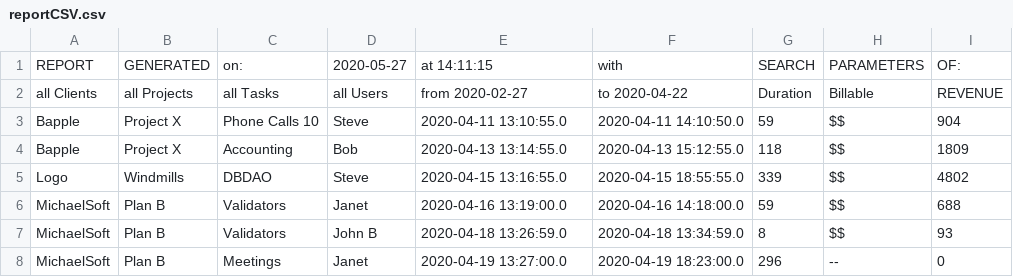
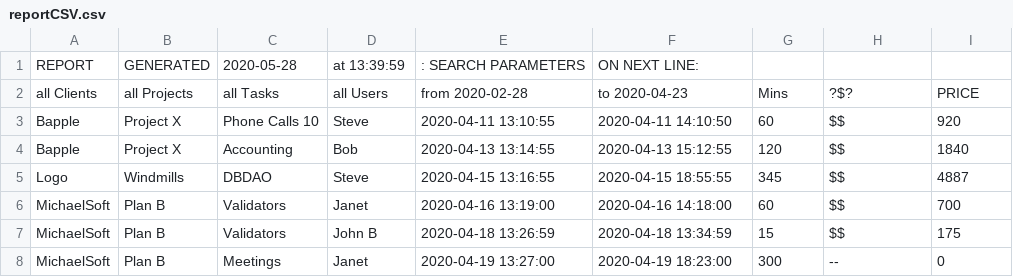
Before and after one commit to TriggerStorm/MUSTC, a CSV file: reportCSV/reportCSV.csv, drawn as a sheet; only a part is shown; the diff covers the shown part only.

```diff
--- a/reportCSV/reportCSV.csv
+++ b/reportCSV/reportCSV.csv
@@ -1,8 +1,8 @@
-REPORT ,GENERATED, on: ,2020-05-27, at 14:11:15, with  ,SEARCH, PARAMETERS, OF:
-all Clients,all Projects,all Tasks,all Users,from 2020-02-27,to 2020-04-22,Duration, Billable,REVENUE
-Bapple,Project X,Phone Calls 10,Steve,2020-04-11 13:10:55.0,2020-04-11 14:10:50.0,59,$$,904
-Bapple,Project X,Accounting,Bob,2020-04-13 13:14:55.0,2020-04-13 15:12:55.0,118,$$,1809
-Logo,Windmills,DBDAO,Steve,2020-04-15 13:16:55.0,2020-04-15 18:55:55.0,339,$$,4802
-MichaelSoft,Plan B,Validators,Janet,2020-04-16 13:19:00.0,2020-04-16 14:18:00.0,59,$$,688
-MichaelSoft,Plan B,Validators,John B,2020-04-18 13:26:59.0,2020-04-18 13:34:59.0,8,$$,93
-MichaelSoft,Plan B,Meetings,Janet,2020-04-19 13:27:00.0,2020-04-19 18:23:00.0,296,--,0
+REPORT ,GENERATED,2020-05-28, at 13:39:59, : SEARCH PARAMETERS , ON NEXT LINE:,,,
+all Clients,all Projects,all Tasks,all Users,from 2020-02-28,to 2020-04-23,Mins, ?$?,PRICE
+Bapple,Project X,Phone Calls 10,Steve,2020-04-11 13:10:55,2020-04-11 14:10:50,60,$$,920
+Bapple,Project X,Accounting,Bob,2020-04-13 13:14:55,2020-04-13 15:12:55,120,$$,1840
+Logo,Windmills,DBDAO,Steve,2020-04-15 13:16:55,2020-04-15 18:55:55,345,$$,4887
+MichaelSoft,Plan B,Validators,Janet,2020-04-16 13:19:00,2020-04-16 14:18:00,60,$$,700
+MichaelSoft,Plan B,Validators,John B,2020-04-18 13:26:59,2020-04-18 13:34:59,15,$$,175
+MichaelSoft,Plan B,Meetings,Janet,2020-04-19 13:27:00,2020-04-19 18:23:00,300,--,0
```
Also changed, not shown: 2 added rows, 1 removed row and 12 edited cells elsewhere in this file, 4 other files.
